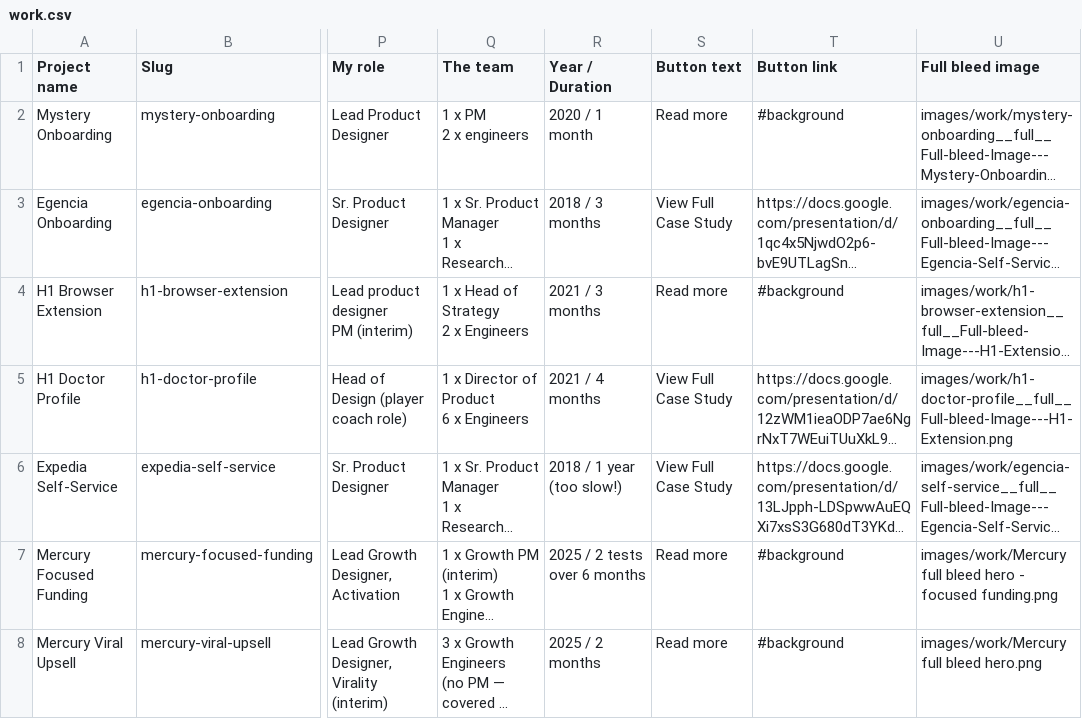
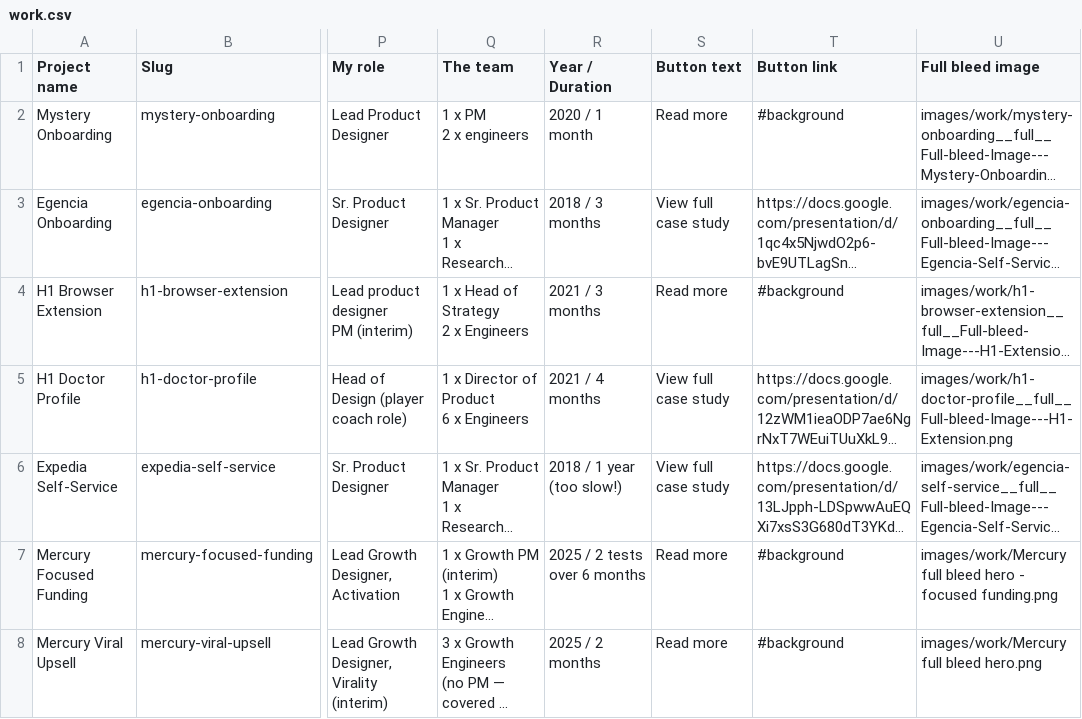
Before and after one commit to scottchristensen/my-portfolio, a CSV file: data/work.csv, drawn as a sheet; only a part is shown, gaps mark what is left out; long unchanged cells end in …; the diff names each change by its address in the sheet, - before the commit and + after, or states it on an @@ line.

```diff
--- a/data/work.csv
+++ b/data/work.csv
-S3 (Button text): View Full Case Study
+S3 (Button text): View full case study
-S5:S6 (Button text): View Full Case Study
+S5:S6 (Button text): View full case study
```
Also changed, not shown: 46 other files.
